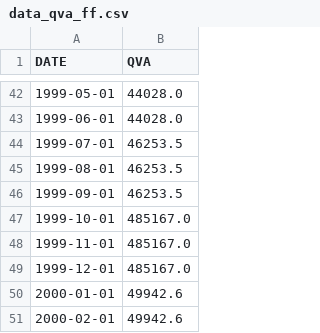
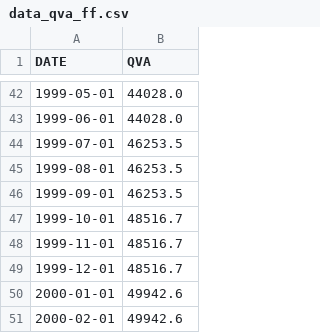
Before and after one commit to knu-tomato/bigstar-kogas, a CSV file: Preprocessing/Preprocessing-final/data_qva_ff.csv, drawn as a sheet; only a part is shown, gaps mark what is left out.

Commit message:
fix pre data

```diff
--- a/Preprocessing/Preprocessing-final/data_qva_ff.csv
+++ b/Preprocessing/Preprocessing-final/data_qva_ff.csv
@@ -46,5 +46,5 @@ DATE,QVA
 1999-09-01,46253.5
-1999-10-01,485167.0
-1999-11-01,485167.0
-1999-12-01,485167.0
+1999-10-01,48516.7
+1999-11-01,48516.7
+1999-12-01,48516.7
 2000-01-01,49942.6
```
Also changed, not shown: Preprocessing/Preprocessing-final/data_qva_inter.csv, 14 other files.
